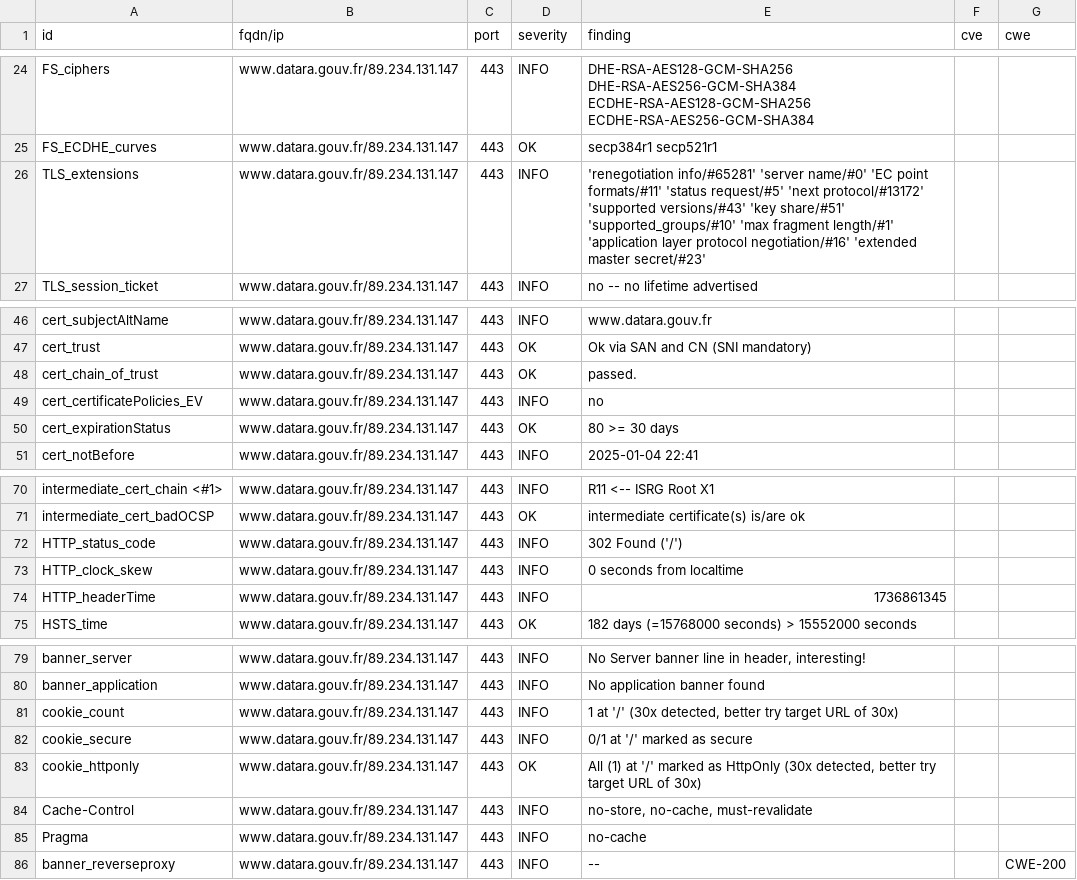
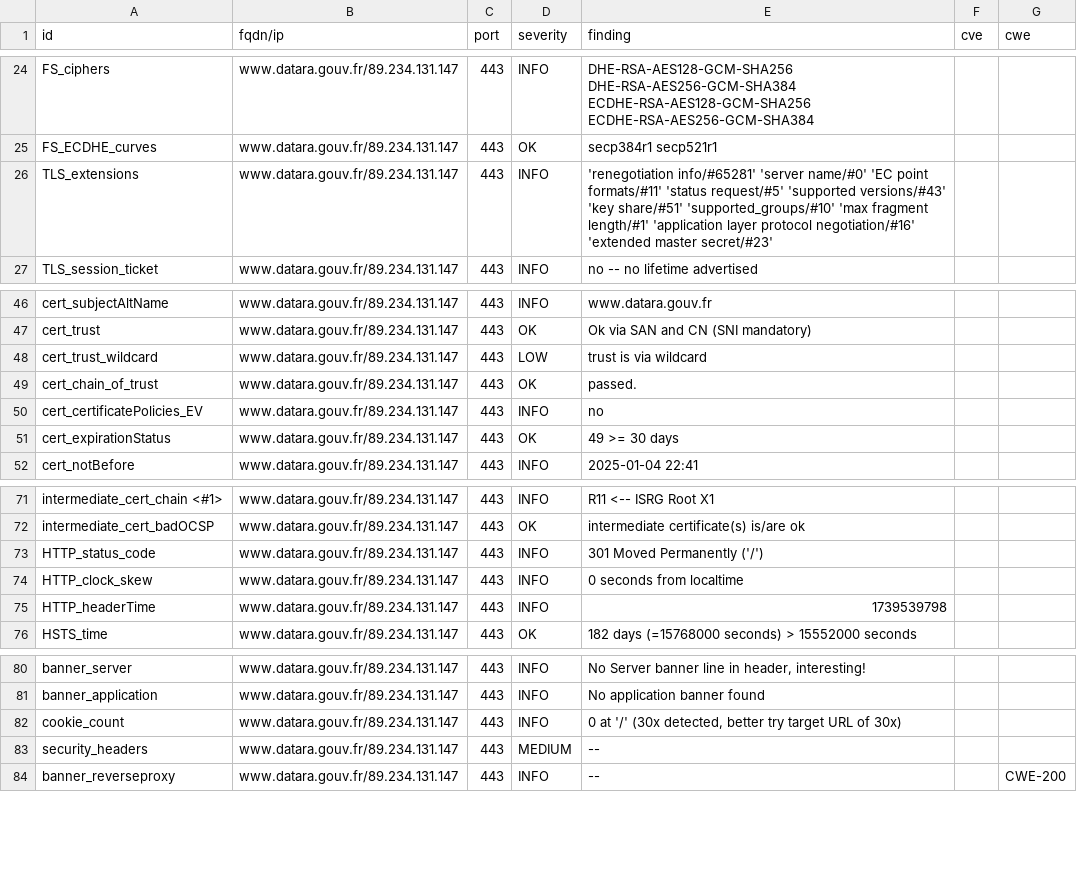
Before and after one commit to GKO-org/dashlordPrd3, a CSV file: results/aHR0cHM6Ly93d3cuZGF0YXJhLmdvdXYuZnI=/testssl.csv, drawn as a sheet; only a part is shown, gaps mark what is left out.

Commit message:
update: https://www.datara.gouv.fr

```diff
--- a/results/aHR0cHM6Ly93d3cuZGF0YXJhLmdvdXYuZnI=/testssl.csv
+++ b/results/aHR0cHM6Ly93d3cuZGF0YXJhLmdvdXYuZnI=/testssl.csv
@@ -25,3 +25,3 @@
 "FS_ECDHE_curves","www.datara.gouv.fr/89.234.131.147","443","OK","secp384r1 secp521r1","",""
-"TLS_extensions","www.datara.gouv.fr/89.234.131.147","443","INFO","'renegotiation info/#65281' 'server name/#0' 'EC point formats/#11' 'status request/#5' 'next protocol/#13172' 'supported versions/#43' 'key share/#51' 'supported_groups/#10' 'max fragment length/#1' 'application layer protocol negotiation/#16' 'extended master secret/#23'","",""
+"TLS_extensions","www.datara.gouv.fr/89.234.131.147","443","INFO","'renegotiation info/#65281' 'server name/#0' 'EC point formats/#11' 'status request/#5' 'supported versions/#43' 'key share/#51' 'supported_groups/#10' 'max fragment length/#1' 'application layer protocol negotiation/#16' 'extended master secret/#23'","",""
 "TLS_session_ticket","www.datara.gouv.fr/89.234.131.147","443","INFO","no -- no lifetime advertised","",""
@@ -47,5 +47,6 @@
 "cert_trust","www.datara.gouv.fr/89.234.131.147","443","OK","Ok via SAN and CN (SNI mandatory)","",""
+"cert_trust_wildcard","www.datara.gouv.fr/89.234.131.147","443","LOW","trust is via wildcard","",""
 "cert_chain_of_trust","www.datara.gouv.fr/89.234.131.147","443","OK","passed.","",""
 "cert_certificatePolicies_EV","www.datara.gouv.fr/89.234.131.147","443","INFO","no","",""
-"cert_expirationStatus","www.datara.gouv.fr/89.234.131.147","443","OK","80 >= 30 days","",""
+"cert_expirationStatus","www.datara.gouv.fr/89.234.131.147","443","OK","49 >= 30 days","",""
 "cert_notBefore","www.datara.gouv.fr/89.234.131.147","443","INFO","2025-01-04 22:41","",""
@@ -71,5 +72,5 @@
 "intermediate_cert_badOCSP","www.datara.gouv.fr/89.234.131.147","443","OK","intermediate certificate(s) is/are ok","",""
-"HTTP_status_code","www.datara.gouv.fr/89.234.131.147","443","INFO","302 Found ('/')","",""
+"HTTP_status_code","www.datara.gouv.fr/89.234.131.147","443","INFO","301 Moved Permanently ('/')","",""
 "HTTP_clock_skew","www.datara.gouv.fr/89.234.131.147","443","INFO","0 seconds from localtime","",""
-"HTTP_headerTime","www.datara.gouv.fr/89.234.131.147","443","INFO","1736861345","",""
+"HTTP_headerTime","www.datara.gouv.fr/89.234.131.147","443","INFO","1739539798","",""
 "HSTS_time","www.datara.gouv.fr/89.234.131.147","443","OK","182 days (=15768000 seconds) > 15552000 seconds","",""
@@ -80,7 +81,4 @@
 "banner_application","www.datara.gouv.fr/89.234.131.147","443","INFO","No application banner found","",""
-"cookie_count","www.datara.gouv.fr/89.234.131.147","443","INFO","1 at '/' (30x detected, better try target URL of 30x)","",""
-"cookie_secure","www.datara.gouv.fr/89.234.131.147","443","INFO","0/1 at '/' marked as secure","",""
-"cookie_httponly","www.datara.gouv.fr/89.234.131.147","443","OK","All (1) at '/' marked as HttpOnly (30x detected, better try target URL of 30x)","",""
-"Cache-Control","www.datara.gouv.fr/89.234.131.147","443","INFO","no-store, no-cache, must-revalidate","",""
-"Pragma","www.datara.gouv.fr/89.234.131.147","443","INFO","no-cache","",""
+"cookie_count","www.datara.gouv.fr/89.234.131.147","443","INFO","0 at '/' (30x detected, better try target URL of 30x)","",""
+"security_headers","www.datara.gouv.fr/89.234.131.147","443","MEDIUM","--","",""
 "banner_reverseproxy","www.datara.gouv.fr/89.234.131.147","443","INFO","--","","CWE-200"
```
Also changed, not shown: 9 other files.
